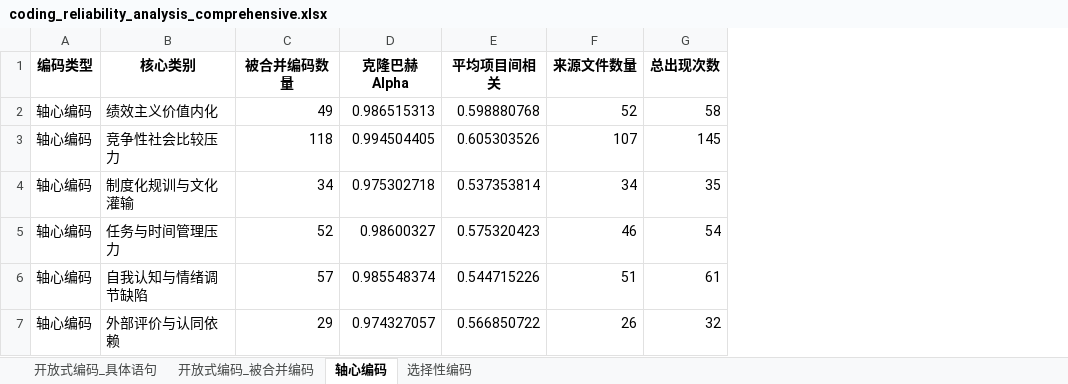
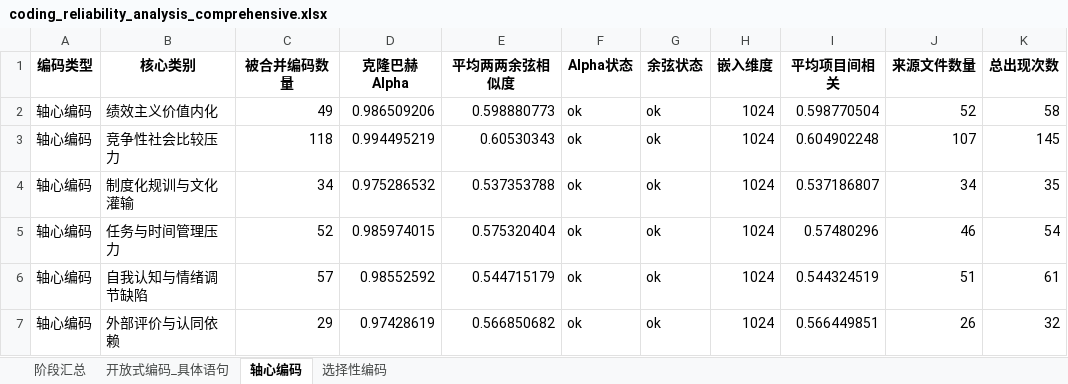
Before and after one commit to kingfly51/RIS_theory, an Excel workbook: llm_raliability/coding_reliability_analysis_comprehensive.xlsx, sheet 轴心编码, drawn as a sheet; only a part is shown; values as stored, in another font and other column widths than the file's, no borders; addresses are those after the commit; the diff names each change by its address in the sheet, - before the commit and + after, or states it on an @@ line.

```diff
--- a/llm_raliability/coding_reliability_analysis_comprehensive.xlsx (sheet 轴心编码)
+++ b/llm_raliability/coding_reliability_analysis_comprehensive.xlsx (sheet 轴心编码)
-sheet tab: 开放式编码_被合并编码
+sheet tab: 阶段汇总
+column E (平均两两余弦相似度), rows 2-7: 0.598880773 | 0.60530343 | 0.537353788 | 0.575320404 | 0.544715179 | 0.566850682
+column F (Alpha状态), rows 2-7: all ok
+column G (余弦状态), rows 2-7: all ok
+column H (嵌入维度), rows 2-7: all 1024
-D2 (克隆巴赫Alpha): 0.986515313
+D2 (克隆巴赫Alpha): 0.986509206
-I2 (平均项目间相关): 0.598880768
+I2 (平均项目间相关): 0.598770504
-D3 (克隆巴赫Alpha): 0.994504405
+D3 (克隆巴赫Alpha): 0.994495219
-I3 (平均项目间相关): 0.605303526
+I3 (平均项目间相关): 0.604902248
-D4 (克隆巴赫Alpha): 0.975302718
+D4 (克隆巴赫Alpha): 0.975286532
-I4 (平均项目间相关): 0.537353814
+I4 (平均项目间相关): 0.537186807
-D5 (克隆巴赫Alpha): 0.98600327
+D5 (克隆巴赫Alpha): 0.985974015
-I5 (平均项目间相关): 0.575320423
+I5 (平均项目间相关): 0.57480296
-D6 (克隆巴赫Alpha): 0.985548374
+D6 (克隆巴赫Alpha): 0.98552592
-I6 (平均项目间相关): 0.544715226
+I6 (平均项目间相关): 0.544324519
-D7 (克隆巴赫Alpha): 0.974327057
+D7 (克隆巴赫Alpha): 0.97428619
-I7 (平均项目间相关): 0.566850722
+I7 (平均项目间相关): 0.566449851
```
Also changed, not shown: sheet 开放式编码_具体语句, sheet 选择性编码, 35 other files.
